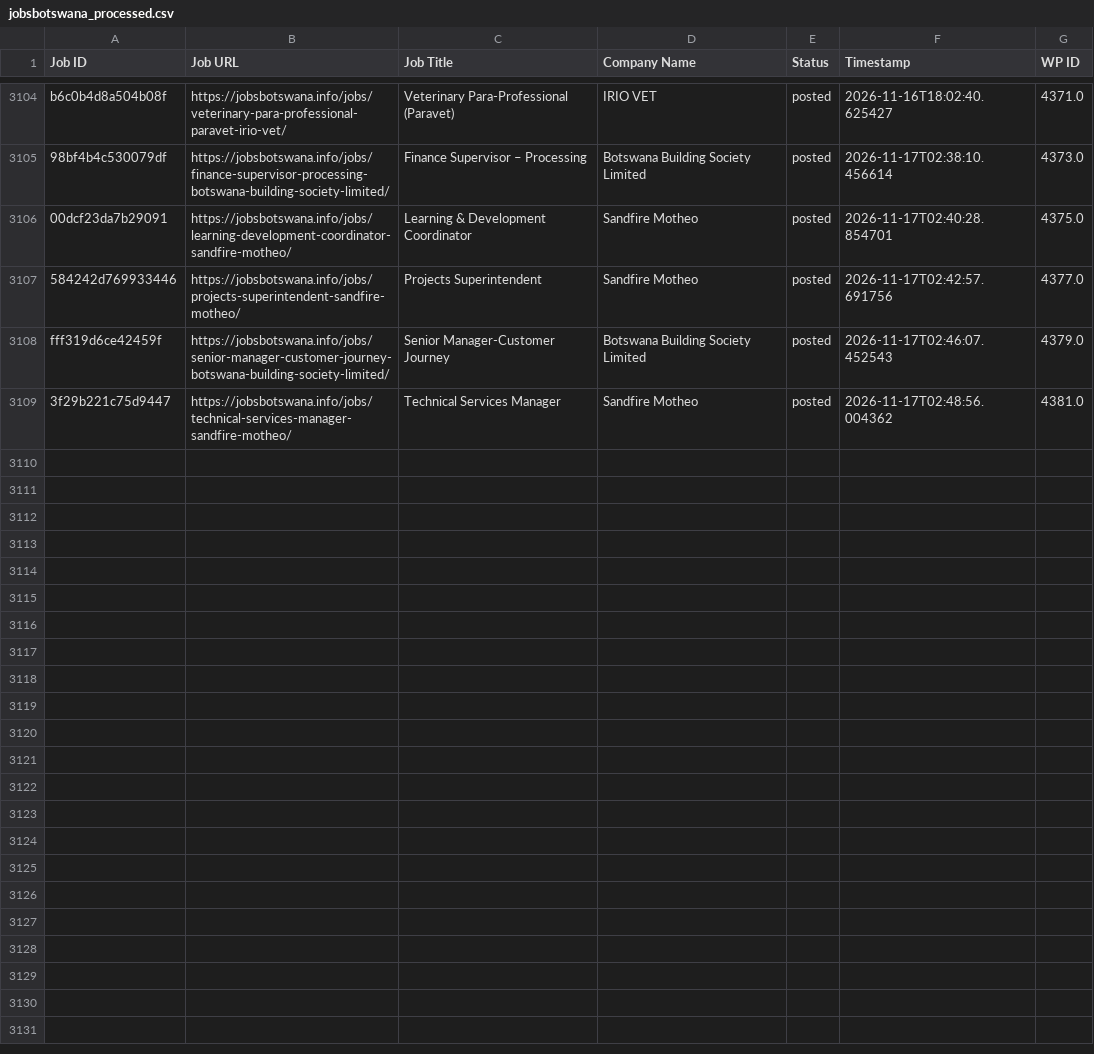
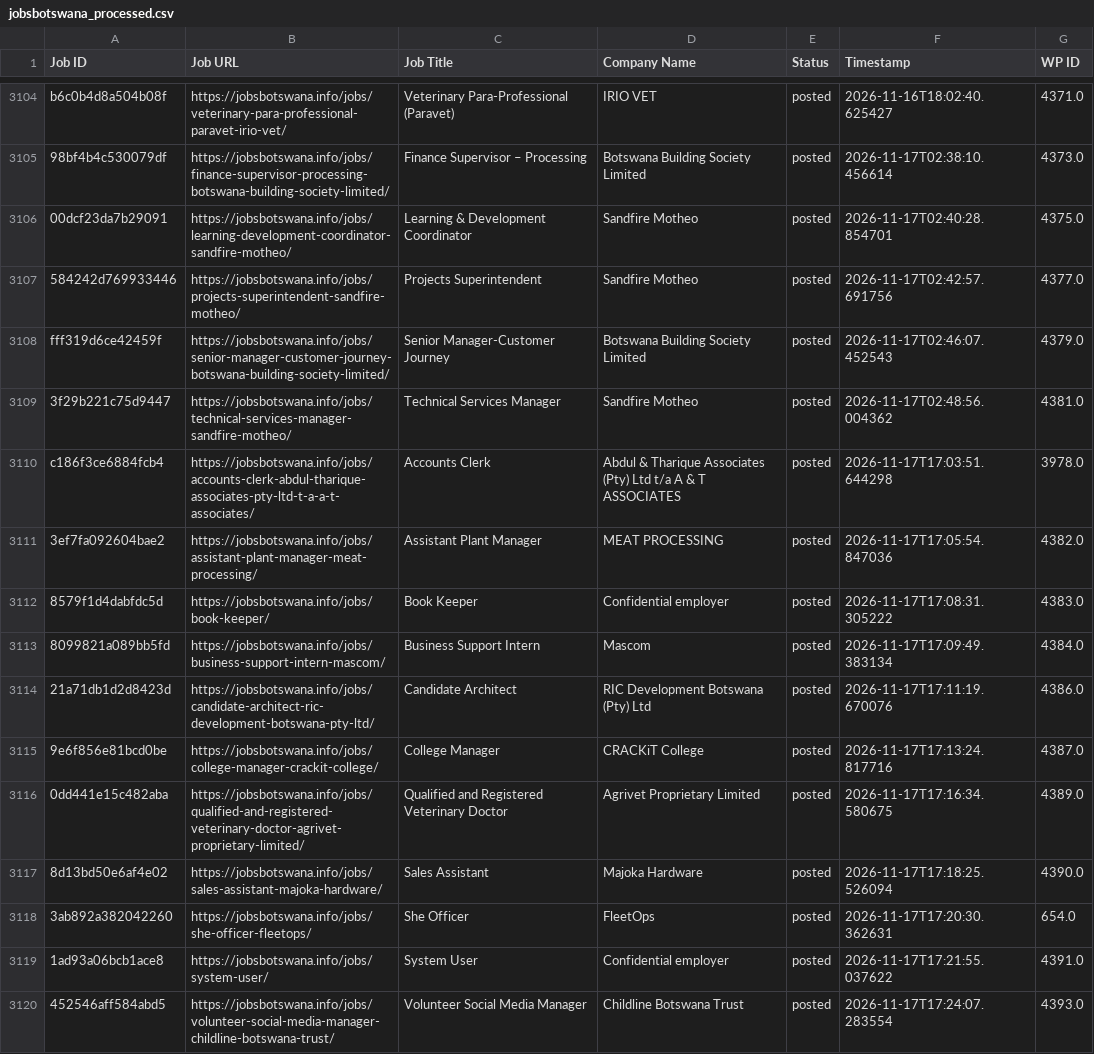
Before and after one commit to projectfetcher/bw, a CSV file: jobsbotswana_processed.csv, drawn as a sheet; only a part is shown, gaps mark what is left out; the diff names each change by its address in the sheet, - before the commit and + after, or states it on an @@ line.

```diff
--- a/jobsbotswana_processed.csv
+++ b/jobsbotswana_processed.csv
+row 3110: c186f3ce6884fcb4 | https://jobsbotswana.info/jobs/accounts-clerk-abdul-tharique-associates-pty-ltd-t-a-a-t-associates/ | Accounts Clerk | Abdul & Tharique Associates (Pty) Ltd t/a A & T ASSOCIATES | posted | 2026-11-17T17:03:51.644298 | 3978.0
+row 3111: 3ef7fa092604bae2 | https://jobsbotswana.info/jobs/assistant-plant-manager-meat-processing/ | Assistant Plant Manager | MEAT PROCESSING | posted | 2026-11-17T17:05:54.847036 | 4382.0
+row 3112: 8579f1d4dabfdc5d | https://jobsbotswana.info/jobs/book-keeper/ | Book Keeper | Confidential employer | posted | 2026-11-17T17:08:31.305222 | 4383.0
+row 3113: 8099821a089bb5fd | https://jobsbotswana.info/jobs/business-support-intern-mascom/ | Business Support Intern | Mascom | posted | 2026-11-17T17:09:49.383134 | 4384.0
+row 3114: 21a71db1d2d8423d | https://jobsbotswana.info/jobs/candidate-architect-ric-development-botswana-pty-ltd/ | Candidate Architect | RIC Development Botswana (Pty) Ltd | posted | 2026-11-17T17:11:19.670076 | 4386.0
+row 3115: 9e6f856e81bcd0be | https://jobsbotswana.info/jobs/college-manager-crackit-college/ | College Manager | CRACKiT College | posted | 2026-11-17T17:13:24.817716 | 4387.0
+row 3116: 0dd441e15c482aba | https://jobsbotswana.info/jobs/qualified-and-registered-veterinary-doctor-agrivet-proprietary-limited/ | Qualified and Registered Veterinary Doctor | Agrivet Proprietary Limited | posted | 2026-11-17T17:16:34.580675 | 4389.0
+row 3117: 8d13bd50e6af4e02 | https://jobsbotswana.info/jobs/sales-assistant-majoka-hardware/ | Sales Assistant | Majoka Hardware | posted | 2026-11-17T17:18:25.526094 | 4390.0
+row 3118: 3ab892a382042260 | https://jobsbotswana.info/jobs/she-officer-fleetops/ | She Officer | FleetOps | posted | 2026-11-17T17:20:30.362631 | 654.0
+row 3119: 1ad93a06bcb1ace8 | https://jobsbotswana.info/jobs/system-user/ | System User | Confidential employer | posted | 2026-11-17T17:21:55.037622 | 4391.0
+row 3120: 452546aff584abd5 | https://jobsbotswana.info/jobs/volunteer-social-media-manager-childline-botswana-trust/ | Volunteer Social Media Manager | Childline Botswana Trust | posted | 2026-11-17T17:24:07.283554 | 4393.0
```
